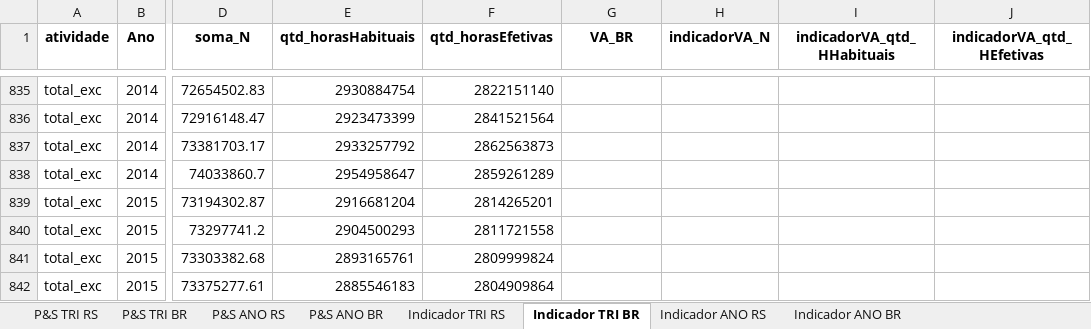
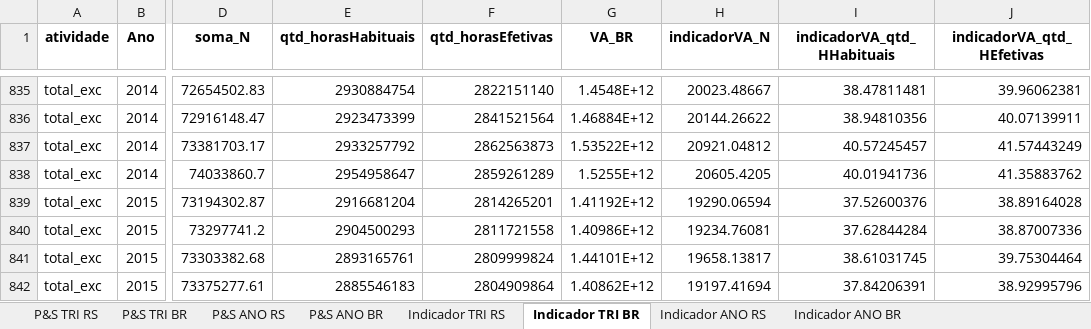
Before and after one commit to FernandaKelly/PNAD_projetos, an Excel workbook: Dados/table_PS_9.xlsx, sheet Indicador TRI BR, drawn as a sheet; only a part is shown, gaps mark what is left out; values as stored, in another font and other column widths than the file's, no borders; the diff covers the shown part only; the diff names each change by its address in the sheet, - before the commit and + after, or states it on an @@ line.

```diff
--- a/Dados/table_PS_9.xlsx (sheet Indicador TRI BR)
+++ b/Dados/table_PS_9.xlsx (sheet Indicador TRI BR)
-G835 (VA_BR): (empty)
+G835 (VA_BR): 1.4548E+12
-H835 (indicadorVA_N): (empty)
+H835 (indicadorVA_N): 20023.48667
-I835 (indicadorVA_qtd_HHabituais): (empty)
+I835 (indicadorVA_qtd_HHabituais): 38.47811481
-J835 (indicadorVA_qtd_HEfetivas): (empty)
+J835 (indicadorVA_qtd_HEfetivas): 39.96062381
-G836 (VA_BR): (empty)
+G836 (VA_BR): 1.46884E+12
-H836 (indicadorVA_N): (empty)
+H836 (indicadorVA_N): 20144.26622
-I836 (indicadorVA_qtd_HHabituais): (empty)
+I836 (indicadorVA_qtd_HHabituais): 38.94810356
-J836 (indicadorVA_qtd_HEfetivas): (empty)
+J836 (indicadorVA_qtd_HEfetivas): 40.07139911
-G837 (VA_BR): (empty)
+G837 (VA_BR): 1.53522E+12
-H837 (indicadorVA_N): (empty)
+H837 (indicadorVA_N): 20921.04812
-I837 (indicadorVA_qtd_HHabituais): (empty)
+I837 (indicadorVA_qtd_HHabituais): 40.57245457
-J837 (indicadorVA_qtd_HEfetivas): (empty)
+J837 (indicadorVA_qtd_HEfetivas): 41.57443249
-G838 (VA_BR): (empty)
+G838 (VA_BR): 1.5255E+12
-H838 (indicadorVA_N): (empty)
+H838 (indicadorVA_N): 20605.4205
-I838 (indicadorVA_qtd_HHabituais): (empty)
+I838 (indicadorVA_qtd_HHabituais): 40.01941736
-J838 (indicadorVA_qtd_HEfetivas): (empty)
+J838 (indicadorVA_qtd_HEfetivas): 41.35883762
-G839 (VA_BR): (empty)
+G839 (VA_BR): 1.41192E+12
-H839 (indicadorVA_N): (empty)
+H839 (indicadorVA_N): 19290.06594
-I839 (indicadorVA_qtd_HHabituais): (empty)
+I839 (indicadorVA_qtd_HHabituais): 37.52600376
-J839 (indicadorVA_qtd_HEfetivas): (empty)
+J839 (indicadorVA_qtd_HEfetivas): 38.89164028
-G840 (VA_BR): (empty)
+G840 (VA_BR): 1.40986E+12
-H840 (indicadorVA_N): (empty)
+H840 (indicadorVA_N): 19234.76081
-I840 (indicadorVA_qtd_HHabituais): (empty)
+I840 (indicadorVA_qtd_HHabituais): 37.62844284
-J840 (indicadorVA_qtd_HEfetivas): (empty)
+J840 (indicadorVA_qtd_HEfetivas): 38.87007336
-G841 (VA_BR): (empty)
+G841 (VA_BR): 1.44101E+12
-H841 (indicadorVA_N): (empty)
+H841 (indicadorVA_N): 19658.13817
-I841 (indicadorVA_qtd_HHabituais): (empty)
+I841 (indicadorVA_qtd_HHabituais): 38.61031745
-J841 (indicadorVA_qtd_HEfetivas): (empty)
+J841 (indicadorVA_qtd_HEfetivas): 39.75304464
-G842 (VA_BR): (empty)
+G842 (VA_BR): 1.40862E+12
-H842 (indicadorVA_N): (empty)
+H842 (indicadorVA_N): 19197.41694
-I842 (indicadorVA_qtd_HHabituais): (empty)
+I842 (indicadorVA_qtd_HHabituais): 37.84206391
-J842 (indicadorVA_qtd_HEfetivas): (empty)
+J842 (indicadorVA_qtd_HEfetivas): 38.92995796
```
Also changed, not shown: 188 edited cells elsewhere in this sheet, sheet Indicador TRI RS, sheet Indicador ANO BR, sheet Indicador ANO RS, Dados/table_PS_SAZ_5.xlsx, 6 other files.
